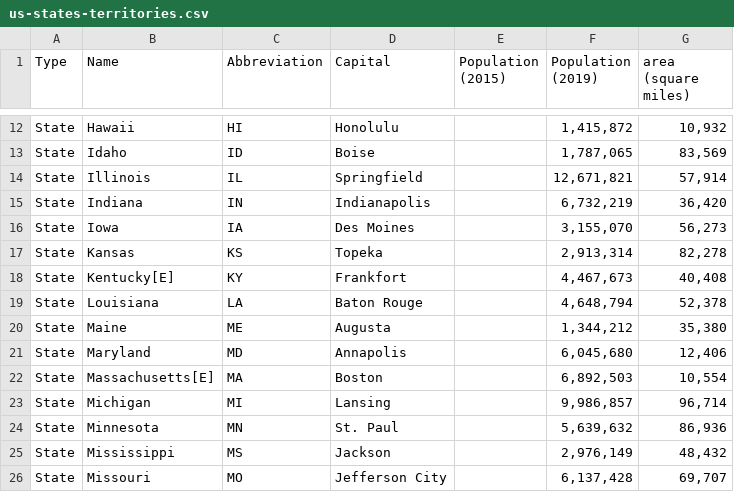
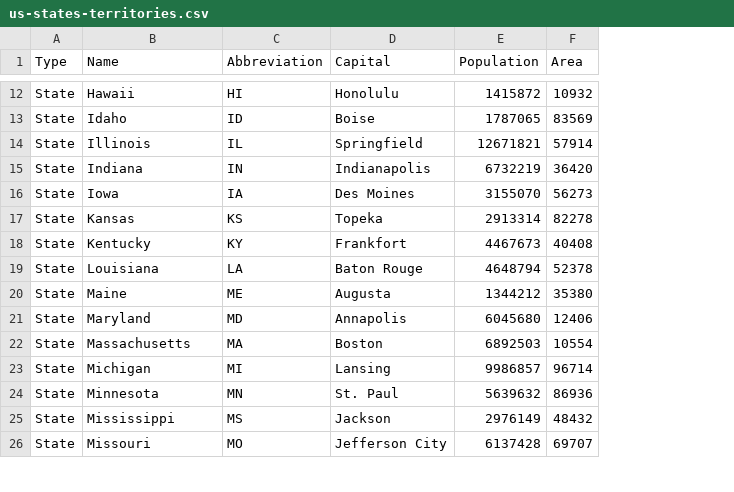
Before and after one commit to PhilipDaniels/uswindpowerstats, a CSV file: data_sources/us-states-territories.csv, drawn as a sheet; only a part is shown, gaps mark what is left out; removed rows and columns are numbered as before the commit, all else as after; the diff covers the shown part only; the diff names each change by its address in the sheet, - before the commit and + after, or states it on an @@ line.

```diff
--- a/data_sources/us-states-territories.csv
+++ b/data_sources/us-states-territories.csv
-column E (Population (2015)), empty
-column F (Population (2019)), rows 12-26: 1,415,872 | 1,787,065 | 12,671,821 | 6,732,219 | 3,155,070 | 2,913,314 | 4,467,673 | 4,648,794 | 1,344,212 | 6,045,680 | 6,892,503 | 9,986,857 | 5,639,632 | 2,976,149 | 6,137,428
-column G (area (square miles)), rows 12-26: 10,932 | 83,569 | 57,914 | 36,420 | 56,273 | 82,278 | 40,408 | 52,378 | 35,380 | 12,406 | 10,554 | 96,714 | 86,936 | 48,432 | 69,707
+column E (Population), rows 12-26: 1415872 | 1787065 | 12671821 | 6732219 | 3155070 | 2913314 | 4467673 | 4648794 | 1344212 | 6045680 | 6892503 | 9986857 | 5639632 | 2976149 | 6137428
+column F (Area), rows 12-26: 10932 | 83569 | 57914 | 36420 | 56273 | 82278 | 40408 | 52378 | 35380 | 12406 | 10554 | 96714 | 86936 | 48432 | 69707
-B18 (Name): Kentucky[E]
+B18 (Name): Kentucky
-B22 (Name): Massachusetts[E]
+B22 (Name): Massachusetts
```
Also changed, not shown: 9 removed rows and 3 edited cells elsewhere in this file.
